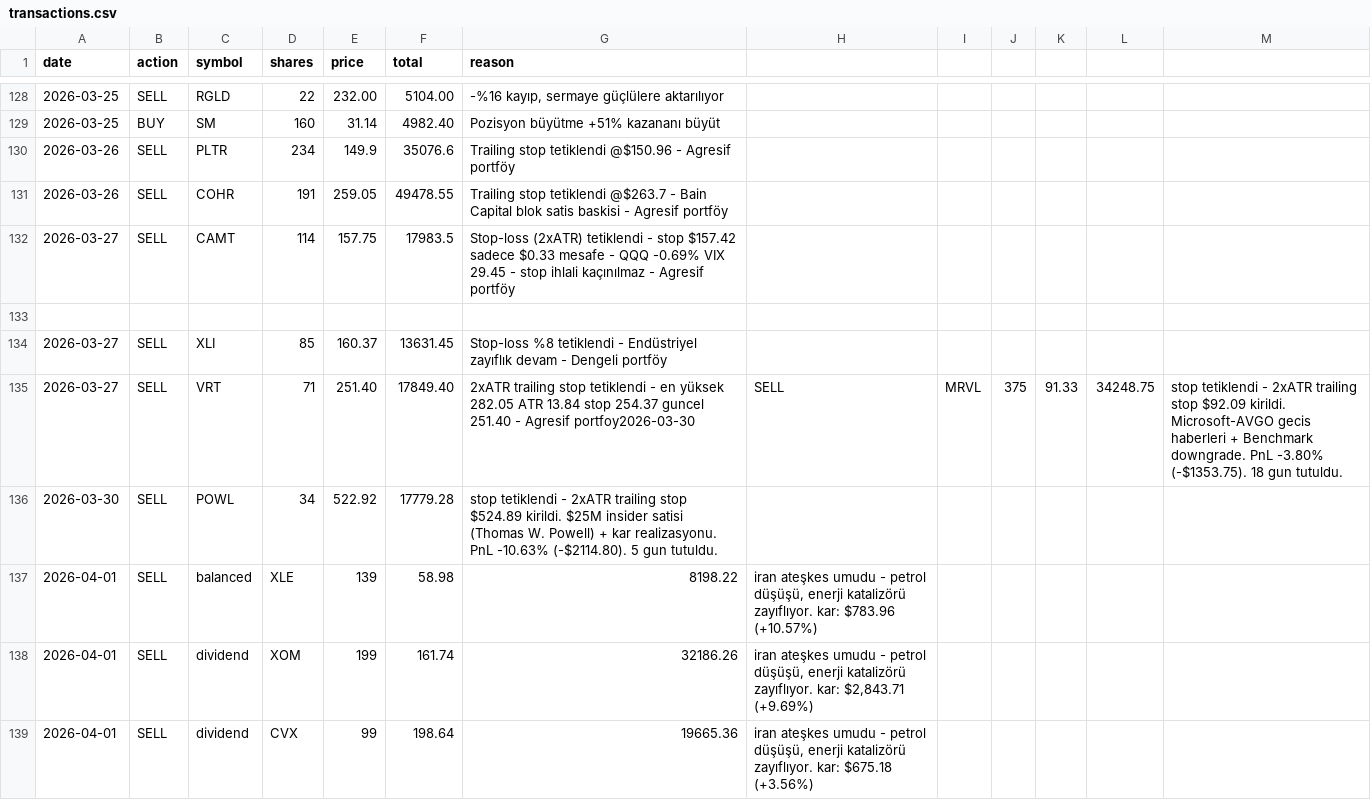
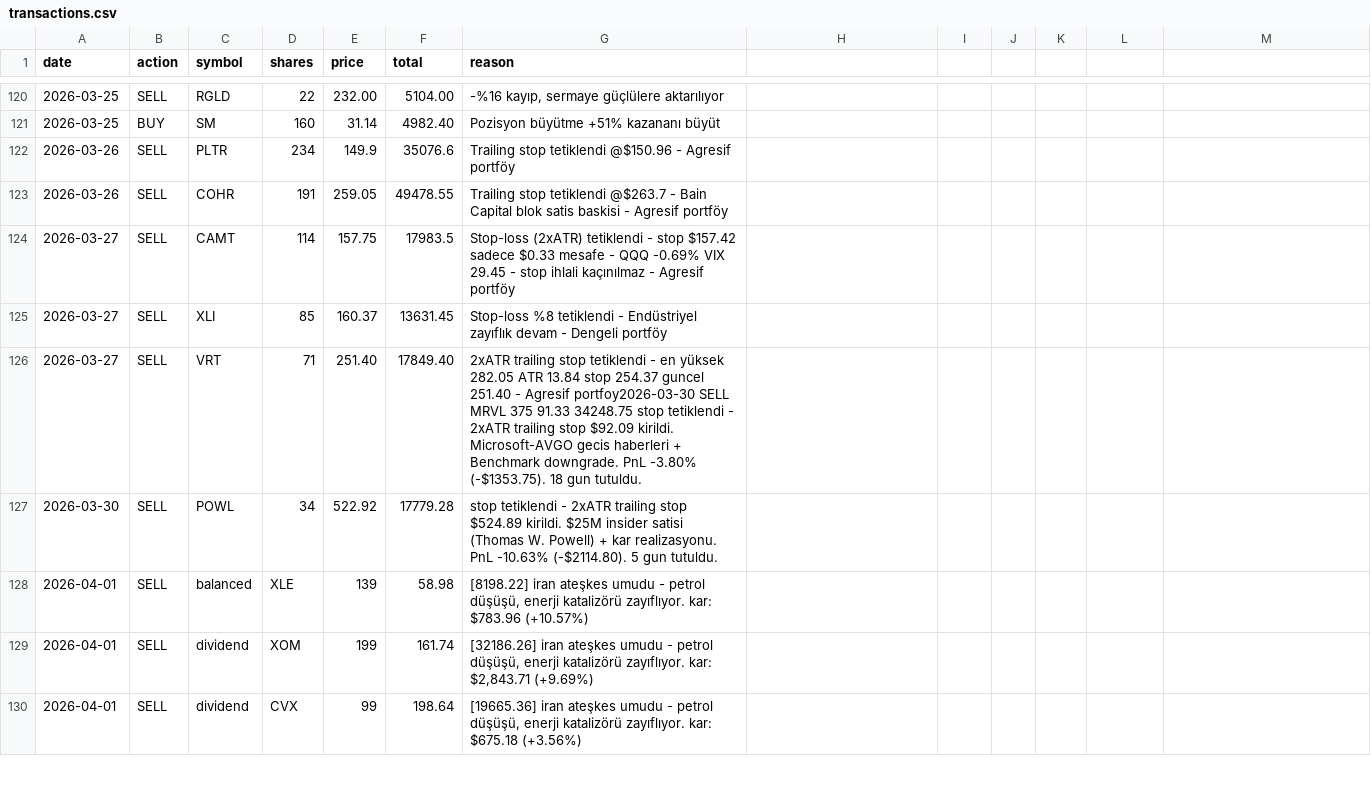
Before and after one commit to zeynelgun-afk/portfolio-tracker, a CSV file: data/transactions.csv, drawn as a sheet; only a part is shown, gaps mark what is left out; the diff covers the shown part only.

Commit message:
transactions.csv normalize + swing chandelier_stop ATR duzeltmesi
transactions.csv: 8-sutunlu satirlar 7-sutuna normalize edildi (portfolio
adi reason alanina [Portfoy] prefix olarak eklendi), 25 satir duzeltildi.

active.json: 3 swing pozisyonunda chandelier_stop eski ATR ile
hesaplanmis, gercek ATR14 ile yeniden hesaplandi.
- CAT: 609.73 -> 713.01 (ATR14=25.88)
- KLAC: 1146.91 -> 1530.73 (ATR14=68.85)
- AMAT: 286.96 -> 349.41 (ATR14=16.69)
Her pozisyonda stop_loss > chandelier_stop (stop_loss aktif seviye)

```diff
--- a/data/transactions.csv
+++ b/data/transactions.csv
@@ -132,8 +124,7 @@ date,action,symbol,shares,price,total,reason
 2026-03-27,SELL,CAMT,114,157.75,17983.5,Stop-loss (2xATR) tetiklendi - stop $157.42 sadece $0.33 mesafe - QQQ -0.69% VIX 29.45 - stop ihlali kaçınılmaz - Agresif portföy
-
 2026-03-27,SELL,XLI,85,160.37,13631.45,Stop-loss %8 tetiklendi - Endüstriyel zayıflık devam - Dengeli portföy
-2026-03-27,SELL,VRT,71,251.40,17849.40,2xATR trailing stop tetiklendi - en yüksek 282.05 ATR 13.84 stop 254.37 guncel 251.40 - Agresif portfoy2026-03-30,SELL,MRVL,375,91.33,34248.75,stop tetiklendi - 2xATR trailing stop $92.09 kirildi. Microsoft-AVGO gecis haberleri + Benchmark downgrade. PnL -3.80% (-$1353.75). 18 gun tutuldu.
+2026-03-27,SELL,VRT,71,251.40,17849.40,2xATR trailing stop tetiklendi - en yüksek 282.05 ATR 13.84 stop 254.37 guncel 251.40 - Agresif portfoy2026-03-30 SELL MRVL 375 91.33 34248.75 stop tetiklendi - 2xATR trailing stop $92.09 kirildi. Microsoft-AVGO gecis haberleri + Benchmark downgrade. PnL -3.80% (-$1353.75). 18 gun tutuldu.
 2026-03-30,SELL,POWL,34,522.92,17779.28,stop tetiklendi - 2xATR trailing stop $524.89 kirildi. $25M insider satisi (Thomas W. Powell) + kar realizasyonu. PnL -10.63% (-$2114.80). 5 gun tutuldu.
-2026-04-01,SELL,balanced,XLE,139,58.98,8198.22,"iran ateşkes umudu - petrol düşüşü, enerji katalizörü zayıflıyor. kar: $783.96 (+10.57%)"
-2026-04-01,SELL,dividend,XOM,199,161.74,32186.26,"iran ateşkes umudu - petrol düşüşü, enerji katalizörü zayıflıyor. kar: $2,843.71 (+9.69%)"
-2026-04-01,SELL,dividend,CVX,99,198.64,19665.36,"iran ateşkes umudu - petrol düşüşü, enerji katalizörü zayıflıyor. kar: $675.18 (+3.56%)"
+2026-04-01,SELL,balanced,XLE,139,58.98,"[8198.22] iran ateşkes umudu - petrol düşüşü, enerji katalizörü zayıflıyor. kar: $783.96 (+10.57%)"
+2026-04-01,SELL,dividend,XOM,199,161.74,"[32186.26] iran ateşkes umudu - petrol düşüşü, enerji katalizörü zayıflıyor. kar: $2,843.71 (+9.69%)"
+2026-04-01,SELL,dividend,CVX,99,198.64,"[19665.36] iran ateşkes umudu - petrol düşüşü, enerji katalizörü zayıflıyor. kar: $675.18 (+3.56%)"
```
Also changed, not shown: 9 removed rows and 79 edited cells elsewhere in this file, 1 other file.
